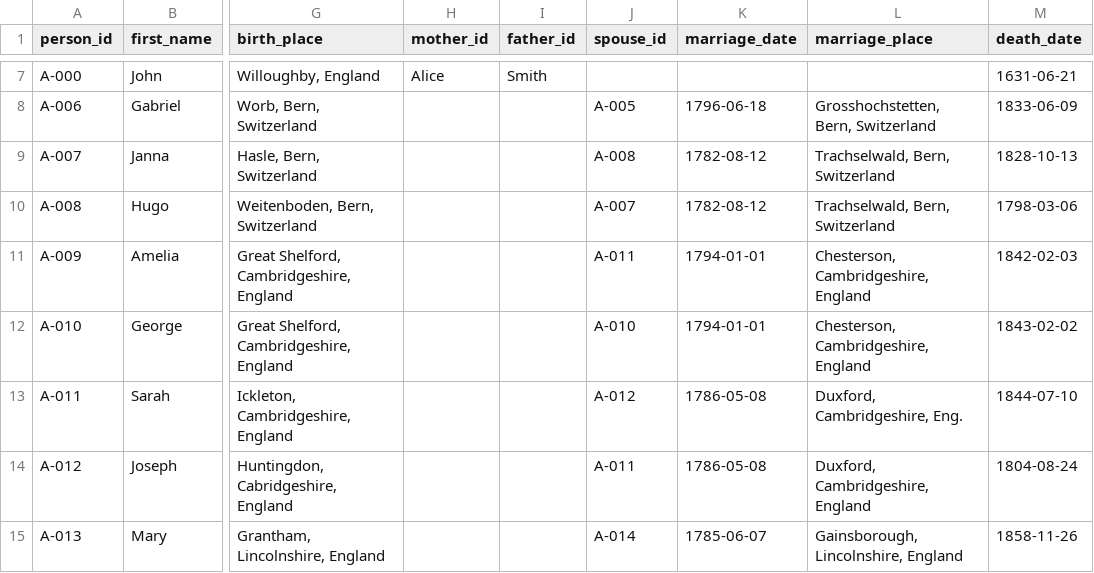
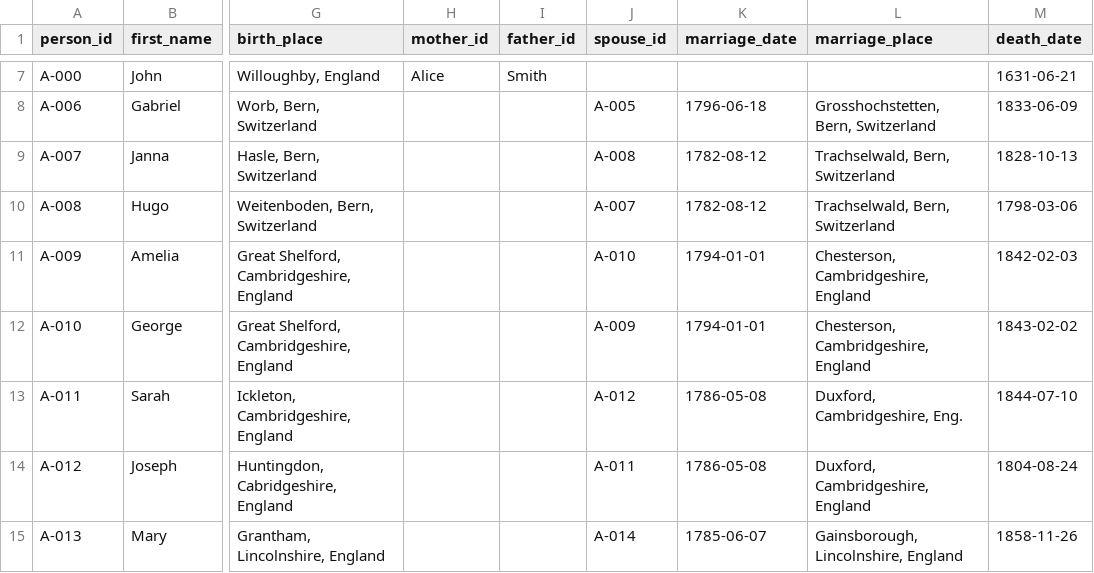
Before and after one commit to MarkBahr/ancestors-sql-database-analysis, a CSV file: data-wrangling/data-cleaning/ancestors-raw-data.csv, drawn as a sheet; only a part is shown, gaps mark what is left out; the diff names each change by its address in the sheet, - before the commit and + after, or states it on an @@ line.

Commit message:
Inserted data into organized database tables

```diff
--- a/data-wrangling/data-cleaning/ancestors-raw-data.csv
+++ b/data-wrangling/data-cleaning/ancestors-raw-data.csv
-J11 (spouse_id): A-011
+J11 (spouse_id): A-010
-J12 (spouse_id): A-010
+J12 (spouse_id): A-009
```
Also changed, not shown: 5 other files.
